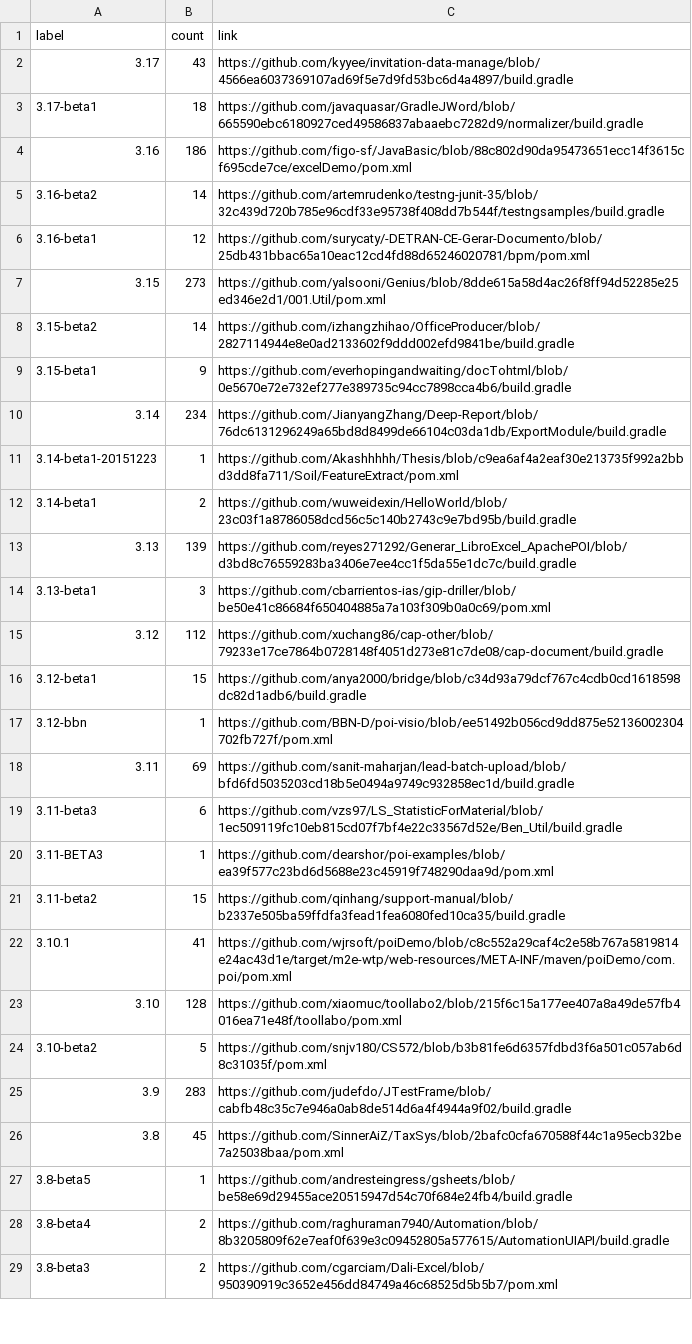
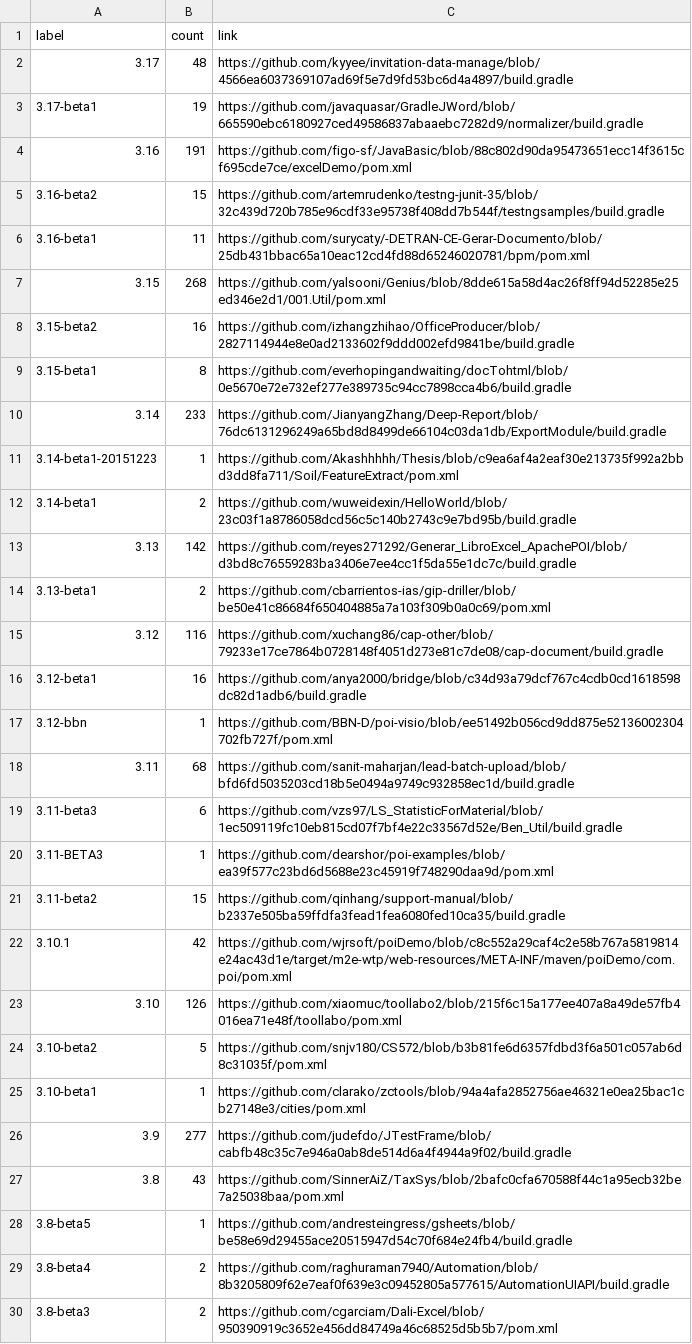
Before and after one commit to centic9/github-version-statistics, a CSV file: docs/resultsCurrent.csv, drawn as a sheet; only a part is shown; the diff covers the shown part only.

```diff
--- a/docs/resultsCurrent.csv
+++ b/docs/resultsCurrent.csv
@@ -1,19 +1,19 @@
 label,count,link
-3.17,43,https://github.com/kyyee/invitation-data-manage/blob/4566ea6037369107ad69f5e7d9fd53bc6d4a4897/build.gradle
-3.17-beta1,18,https://github.com/javaquasar/GradleJWord/blob/665590ebc6180927ced49586837abaaebc7282d9/normalizer/build.gradle
-3.16,186,https://github.com/figo-sf/JavaBasic/blob/88c802d90da95473651ecc14f3615cf695cde7ce/excelDemo/pom.xml
-3.16-beta2,14,https://github.com/artemrudenko/testng-junit-35/blob/32c439d720b785e96cdf33e95738f408dd7b544f/testngsamples/build.gradle
-3.16-beta1,12,https://github.com/surycaty/-DETRAN-CE-Gerar-Documento/blob/25db431bbac65a10eac12cd4fd88d65246020781/bpm/pom.xml
-3.15,273,https://github.com/yalsooni/Genius/blob/8dde615a58d4ac26f8ff94d52285e25ed346e2d1/001.Util/pom.xml
-3.15-beta2,14,https://github.com/izhangzhihao/OfficeProducer/blob/2827114944e8e0ad2133602f9ddd002efd9841be/build.gradle
-3.15-beta1,9,https://github.com/everhopingandwaiting/docTohtml/blob/0e5670e72e732ef277e389735c94cc7898cca4b6/build.gradle
-3.14,234,https://github.com/JianyangZhang/Deep-Report/blob/76dc6131296249a65bd8d8499de66104c03da1db/ExportModule/build.gradle
+3.17,48,https://github.com/kyyee/invitation-data-manage/blob/4566ea6037369107ad69f5e7d9fd53bc6d4a4897/build.gradle
+3.17-beta1,19,https://github.com/javaquasar/GradleJWord/blob/665590ebc6180927ced49586837abaaebc7282d9/normalizer/build.gradle
+3.16,191,https://github.com/figo-sf/JavaBasic/blob/88c802d90da95473651ecc14f3615cf695cde7ce/excelDemo/pom.xml
+3.16-beta2,15,https://github.com/artemrudenko/testng-junit-35/blob/32c439d720b785e96cdf33e95738f408dd7b544f/testngsamples/build.gradle
+3.16-beta1,11,https://github.com/surycaty/-DETRAN-CE-Gerar-Documento/blob/25db431bbac65a10eac12cd4fd88d65246020781/bpm/pom.xml
+3.15,268,https://github.com/yalsooni/Genius/blob/8dde615a58d4ac26f8ff94d52285e25ed346e2d1/001.Util/pom.xml
+3.15-beta2,16,https://github.com/izhangzhihao/OfficeProducer/blob/2827114944e8e0ad2133602f9ddd002efd9841be/build.gradle
+3.15-beta1,8,https://github.com/everhopingandwaiting/docTohtml/blob/0e5670e72e732ef277e389735c94cc7898cca4b6/build.gradle
+3.14,233,https://github.com/JianyangZhang/Deep-Report/blob/76dc6131296249a65bd8d8499de66104c03da1db/ExportModule/build.gradle
 3.14-beta1-20151223,1,https://github.com/Akashhhhh/Thesis/blob/c9ea6af4a2eaf30e213735f992a2bbd3dd8fa711/Soil/FeatureExtract/pom.xml
 3.14-beta1,2,https://github.com/wuweidexin/HelloWorld/blob/23c03f1a8786058dcd56c5c140b2743c9e7bd95b/build.gradle
-3.13,139,https://github.com/reyes271292/Generar_LibroExcel_ApachePOI/blob/d3bd8c76559283ba3406e7ee4cc1f5da55e1dc7c/build.gradle
-3.13-beta1,3,https://github.com/cbarrientos-ias/gip-driller/blob/be50e41c86684f650404885a7a103f309b0a0c69/pom.xml
-3.12,112,https://github.com/xuchang86/cap-other/blob/79233e17ce7864b0728148f4051d273e81c7de08/cap-document/build.gradle
-3.12-beta1,15,https://github.com/anya2000/bridge/blob/c34d93a79dcf767c4cdb0cd1618598dc82d1adb6/build.gradle
+3.13,142,https://github.com/reyes271292/Generar_LibroExcel_ApachePOI/blob/d3bd8c76559283ba3406e7ee4cc1f5da55e1dc7c/build.gradle
+3.13-beta1,2,https://github.com/cbarrientos-ias/gip-driller/blob/be50e41c86684f650404885a7a103f309b0a0c69/pom.xml
+3.12,116,https://github.com/xuchang86/cap-other/blob/79233e17ce7864b0728148f4051d273e81c7de08/cap-document/build.gradle
+3.12-beta1,16,https://github.com/anya2000/bridge/blob/c34d93a79dcf767c4cdb0cd1618598dc82d1adb6/build.gradle
 3.12-bbn,1,https://github.com/BBN-D/poi-visio/blob/ee51492b056cd9dd875e52136002304702fb727f/pom.xml
-3.11,69,https://github.com/sanit-maharjan/lead-batch-upload/blob/bfd6fd5035203cd18b5e0494a9749c932858ec1d/build.gradle
+3.11,68,https://github.com/sanit-maharjan/lead-batch-upload/blob/bfd6fd5035203cd18b5e0494a9749c932858ec1d/build.gradle
 3.11-beta3,6,https://github.com/vzs97/LS_StatisticForMaterial/blob/1ec509119fc10eb815cd07f7bf4e22c33567d52e/Ben_Util/build.gradle
@@ -21,7 +21,8 @@ label,count,link
 3.11-beta2,15,https://github.com/qinhang/support-manual/blob/b2337e505ba59ffdfa3fead1fea6080fed10ca35/build.gradle
-3.10.1,41,https://github.com/wjrsoft/poiDemo/blob/c8c552a29caf4c2e58b767a5819814e24ac43d1e/target/m2e-wtp/web-resources/META-INF/maven/poiDemo/com.poi/pom.xml
-3.10,128,https://github.com/xiaomuc/toollabo2/blob/215f6c15a177ee407a8a49de57fb4016ea71e48f/toollabo/pom.xml
+3.10.1,42,https://github.com/wjrsoft/poiDemo/blob/c8c552a29caf4c2e58b767a5819814e24ac43d1e/target/m2e-wtp/web-resources/META-INF/maven/poiDemo/com.poi/pom.xml
+3.10,126,https://github.com/xiaomuc/toollabo2/blob/215f6c15a177ee407a8a49de57fb4016ea71e48f/toollabo/pom.xml
 3.10-beta2,5,https://github.com/snjv180/CS572/blob/b3b81fe6d6357fdbd3f6a501c057ab6d8c31035f/pom.xml
-3.9,283,https://github.com/judefdo/JTestFrame/blob/cabfb48c35c7e946a0ab8de514d6a4f4944a9f02/build.gradle
-3.8,45,https://github.com/SinnerAiZ/TaxSys/blob/2bafc0cfa670588f44c1a95ecb32be7a25038baa/pom.xml
+3.10-beta1,1,https://github.com/clarako/zctools/blob/94a4afa2852756ae46321e0ea25bac1cb27148e3/cities/pom.xml
+3.9,277,https://github.com/judefdo/JTestFrame/blob/cabfb48c35c7e946a0ab8de514d6a4f4944a9f02/build.gradle
+3.8,43,https://github.com/SinnerAiZ/TaxSys/blob/2bafc0cfa670588f44c1a95ecb32be7a25038baa/pom.xml
 3.8-beta5,1,https://github.com/andresteingress/gsheets/blob/be58e69d29455ace20515947d54c70f684e24fb4/build.gradle
```
Also changed, not shown: 1 added row, 1 removed row and 5 edited cells elsewhere in this file, docs/_data/versionChanges.csv, docs/resultsAll.csv, 5 other files.
